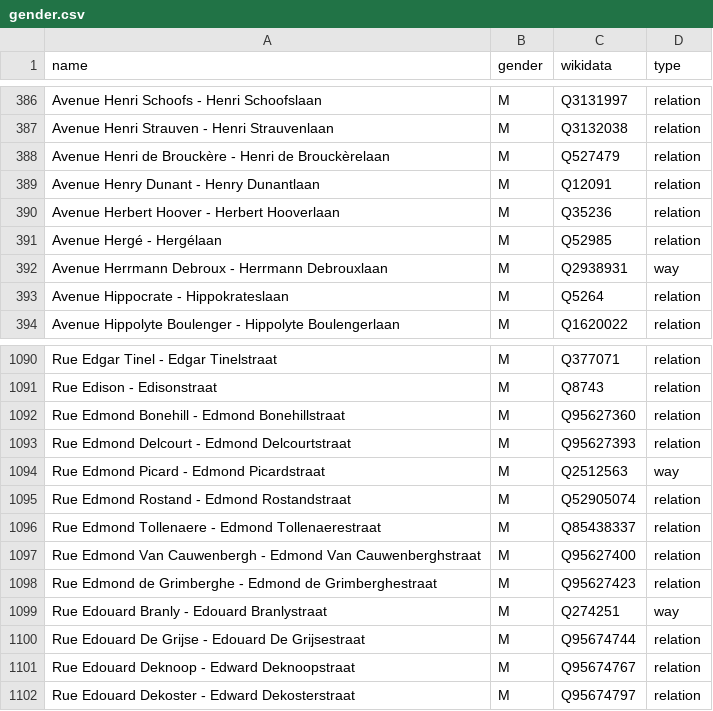
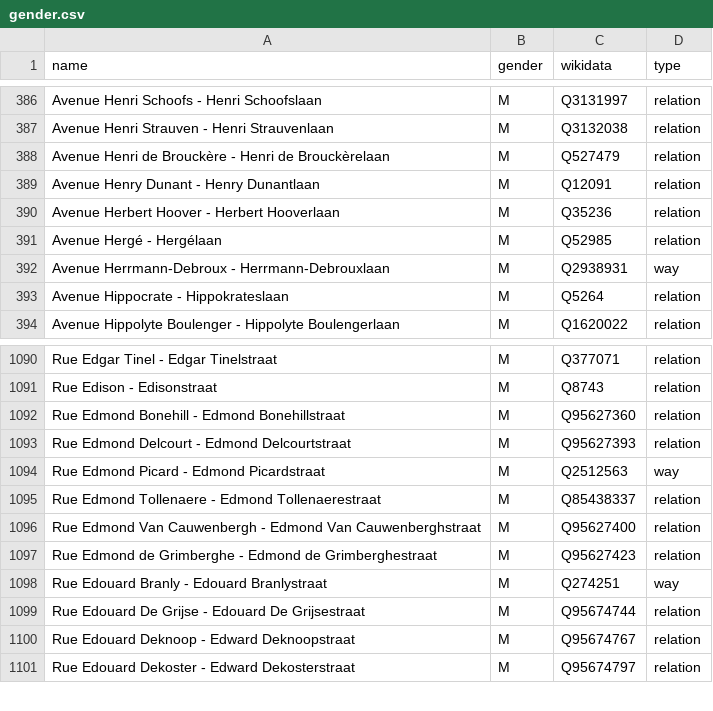
Before and after one commit to EqualStreetNames/equalstreetnames-brussels, a CSV file: data/gender.csv, drawn as a sheet; only a part is shown, gaps mark what is left out.

```diff
--- a/data/gender.csv
+++ b/data/gender.csv
@@ -391,3 +391,3 @@ name,gender,wikidata,type
 "Avenue Hergé - Hergélaan",M,Q52985,relation
-"Avenue Herrmann Debroux - Herrmann Debrouxlaan",M,Q2938931,way
+"Avenue Herrmann-Debroux - Herrmann-Debrouxlaan",M,Q2938931,way
 "Avenue Hippocrate - Hippokrateslaan",M,Q5264,relation
@@ -1094,3 +1094,2 @@ name,gender,wikidata,type
 "Rue Edmond Picard - Edmond Picardstraat",M,Q2512563,way
-"Rue Edmond Rostand - Edmond Rostandstraat",M,Q52905074,relation
 "Rue Edmond Tollenaere - Edmond Tollenaerestraat",M,Q85438337,relation
```
Also changed, not shown: data/other.csv, 3 other files.
